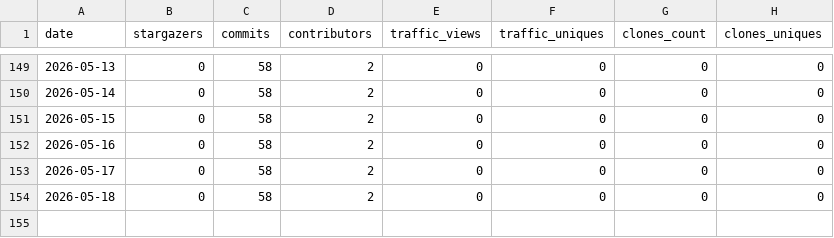
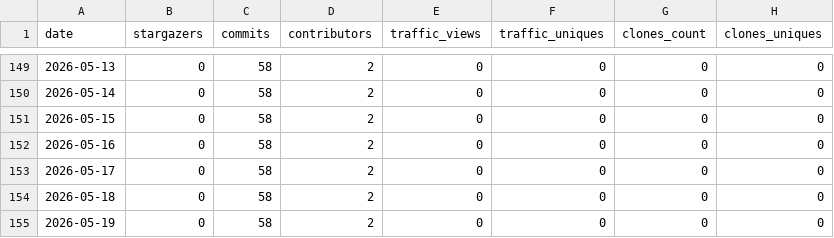
Before and after one commit to carceneaux/repository-insights-hoarder, a CSV file: .insights/carceneaux/repository-insights-hoarder/insights.csv, drawn as a sheet; only a part is shown, gaps mark what is left out.

Commit message:
Update insights files for 1 repositories

```diff
--- a/.insights/carceneaux/repository-insights-hoarder/insights.csv
+++ b/.insights/carceneaux/repository-insights-hoarder/insights.csv
@@ -154 +154,2 @@ date,stargazers,commits,contributors,traffic_views,traffic_uniques,clones_count,
 2026-05-18,0,58,2,0,0,0,0
+2026-05-19,0,58,2,0,0,0,0
```
